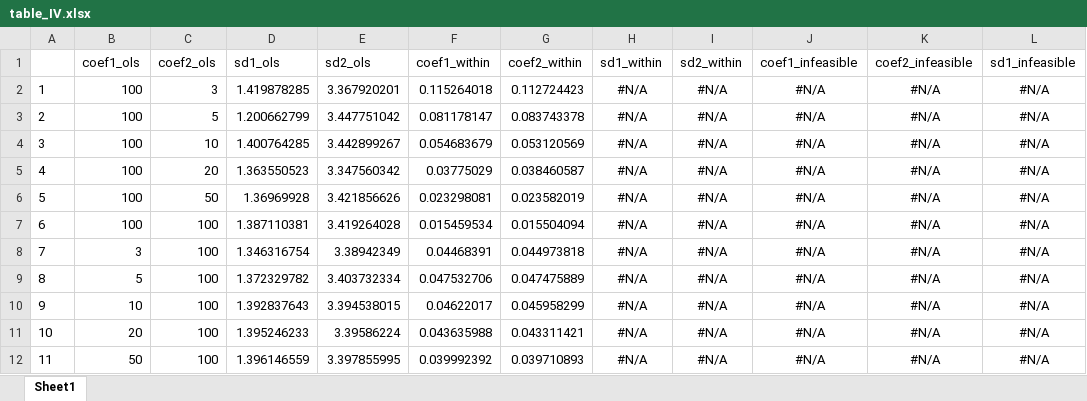
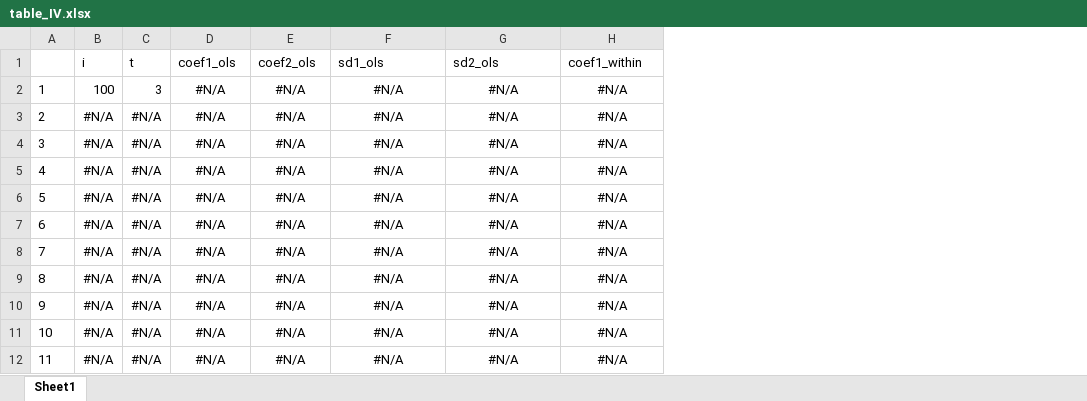
Before and after one commit to mmaeh/Research-Module-Econometrics-Interactive-Fixed-Effects, an Excel workbook: output/table_IV.xlsx, sheet Sheet1, drawn as a sheet; only a part is shown; values as stored, in another font and other column widths than the file's, no borders; removed rows and columns are numbered as before the commit, all else as after; rows hold the shown columns only; the diff names each change by its address in the sheet, - before the commit and + after, or states it on an @@ line.

Commit message:
Added output for tables I, III, IV.

```diff
--- a/output/table_IV.xlsx (sheet Sheet1)
+++ b/output/table_IV.xlsx (sheet Sheet1)
-column B, rows 2-12: 100 | 100 | 100 | 100 | 100 | 100 | 3 | 5 | 10 | 20 | 50
-column C, rows 2-12: 3 | 5 | 10 | 20 | 50 | 100 | 100 | 100 | 100 | 100 | 100
-column D, rows 2-12: 1.419878285 | 1.200662799 | 1.400764285 | 1.363550523 | 1.36969928 | 1.387110381 | 1.346316754 | 1.372329782 | 1.392837643 | 1.395246233 | 1.396146559
-column E, rows 2-12: 3.367920201 | 3.447751042 | 3.442899267 | 3.347560342 | 3.421856626 | 3.419264028 | 3.38942349 | 3.403732334 | 3.394538015 | 3.39586224 | 3.397855995
-column F, rows 2-12: 0.115264018 | 0.081178147 | 0.054683679 | 0.03775029 | 0.023298081 | 0.015459534 | 0.04468391 | 0.047532706 | 0.04622017 | 0.043635988 | 0.039992392
-column G, rows 2-12: 0.112724423 | 0.083743378 | 0.053120569 | 0.038460587 | 0.023582019 | 0.015504094 | 0.044973818 | 0.047475889 | 0.045958299 | 0.043311421 | 0.039710893
+column B, rows 2-12: 100 | #N/A | #N/A | #N/A | #N/A | #N/A | #N/A | #N/A | #N/A | #N/A | #N/A
+column C, rows 2-12: 3 | #N/A | #N/A | #N/A | #N/A | #N/A | #N/A | #N/A | #N/A | #N/A | #N/A
-row 1:  | coef1_ols | coef2_ols | sd1_ols | sd2_ols | coef1_within | coef2_within | sd1_within | sd2_within | coef1_infeasible | coef2_infeasible | sd1_infeasible
+row 1:  | i | t | coef1_ols | coef2_ols | sd1_ols | sd2_ols | coef1_within
```
Also changed, not shown: output/table_I.xlsx, output/table_III.xlsx.
